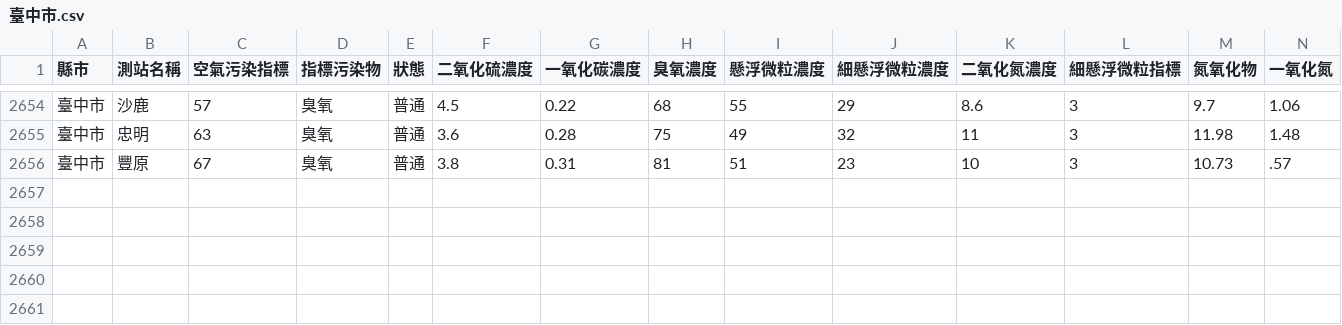
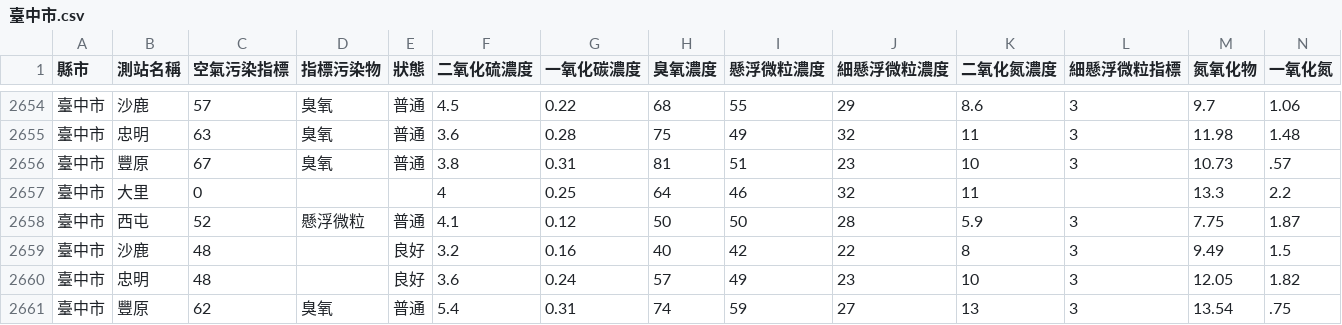
Before and after one commit to HarrisQs/AirPollutionCrawler, a CSV file: Data/臺中市.csv, drawn as a sheet; only a part is shown, gaps mark what is left out; rows hold the shown columns only; the diff names each change by its address in the sheet, - before the commit and + after, or states it on an @@ line.

```diff
--- a/Data/臺中市.csv
+++ b/Data/臺中市.csv
+row 2657: 臺中市 | 大里 | 0 |  |  | 4 | 0.25 | 64 | 46 | 32 | 11 |  | 13.3 | 2.2
+row 2658: 臺中市 | 西屯 | 52 | 懸浮微粒 | 普通 | 4.1 | 0.12 | 50 | 50 | 28 | 5.9 | 3 | 7.75 | 1.87
+row 2659: 臺中市 | 沙鹿 | 48 |  | 良好 | 3.2 | 0.16 | 40 | 42 | 22 | 8 | 3 | 9.49 | 1.5
+row 2660: 臺中市 | 忠明 | 48 |  | 良好 | 3.6 | 0.24 | 57 | 49 | 23 | 10 | 3 | 12.05 | 1.82
+row 2661: 臺中市 | 豐原 | 62 | 臭氧 | 普通 | 5.4 | 0.31 | 74 | 59 | 27 | 13 | 3 | 13.54 | .75
```
Also changed, not shown: Data/新北市.csv, Data/桃園市.csv, 19 other files.
